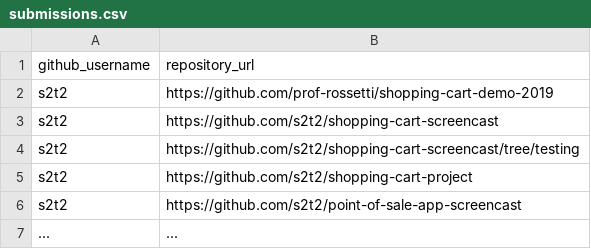
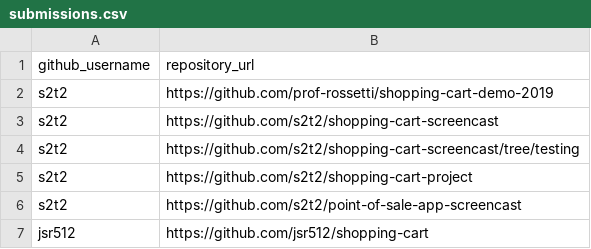
Before and after one commit to prof-rossetti/nyu-info-2335-201905, a CSV file: projects/shopping-cart/submissions.csv, drawn as a sheet; removed rows and columns are numbered as before the commit, all else as after; the diff names each change by its address in the sheet, - before the commit and + after, or states it on an @@ line.

Commit message:
Update submissions.csv

```diff
--- a/projects/shopping-cart/submissions.csv
+++ b/projects/shopping-cart/submissions.csv
-row 7: ... | ...
+row 7: jsr512 | https://github.com/jsr512/shopping-cart
```
